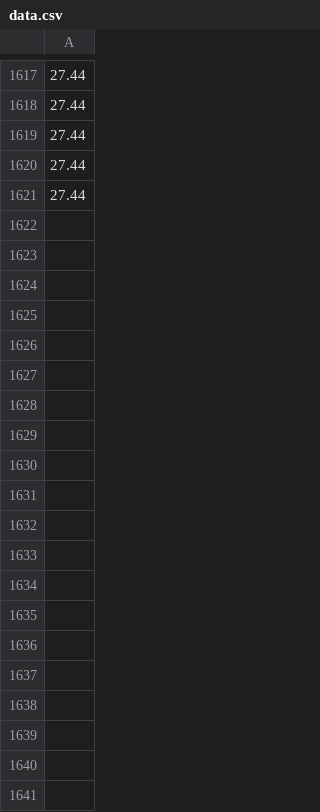
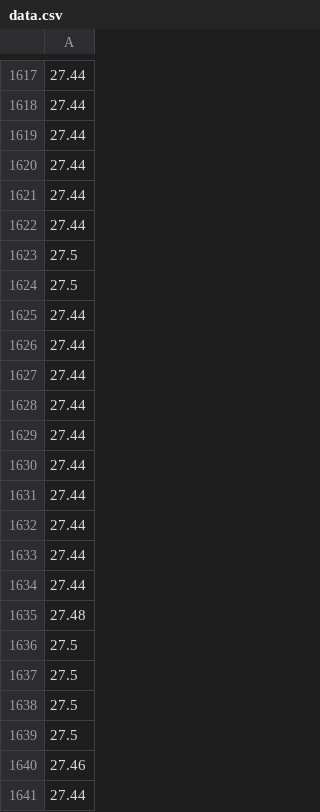
Before and after one commit to rcmschiavi/Temperature_dashboard, a CSV file: mysite/data.csv, drawn as a sheet; only a part is shown, gaps mark what is left out; the diff covers the shown part only.

```diff
--- a/mysite/data.csv
+++ b/mysite/data.csv
@@ -1621 +1621,21 @@
 27.44
+27.44
+27.5
+27.5
+27.44
+27.44
+27.44
+27.44
+27.44
+27.44
+27.44
+27.44
+27.44
+27.44
+27.48
+27.5
+27.5
+27.5
+27.5
+27.46
+27.44
```
Also changed, not shown: 15 added rows elsewhere in this file, 3 other files.
